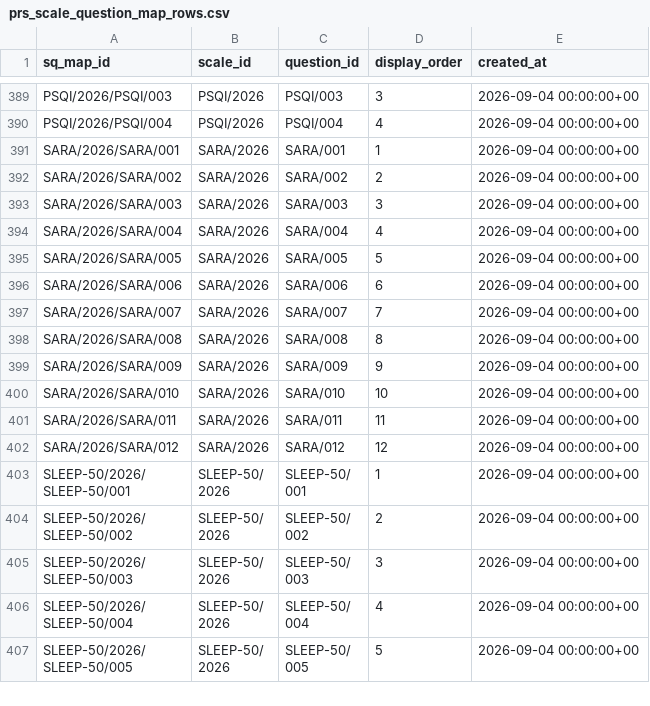
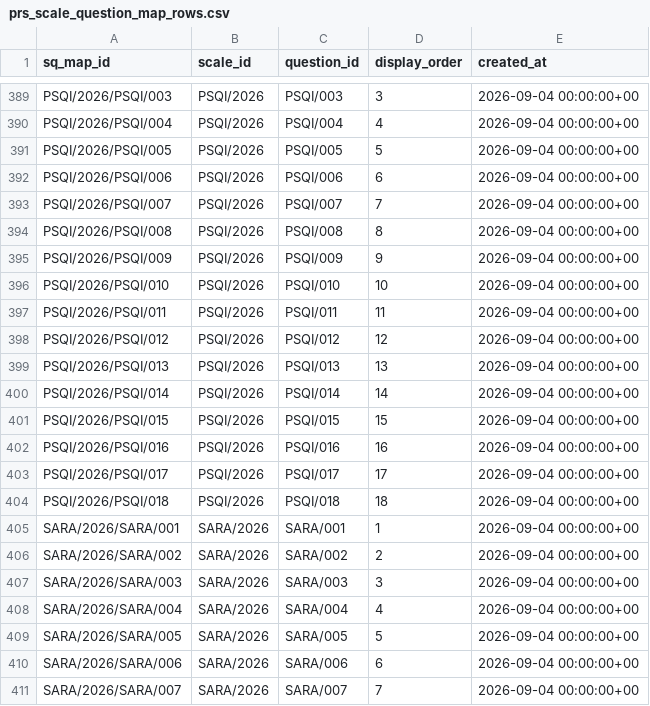
Before and after one commit to contactpcs/db-backend-architecture-anava, a CSV file: Data/prs_scale_question_map_rows.csv, drawn as a sheet; only a part is shown, gaps mark what is left out; the shorter side is filled out with more unchanged rows.

```diff
--- a/Data/prs_scale_question_map_rows.csv
+++ b/Data/prs_scale_question_map_rows.csv
@@ -390,2 +390,16 @@ PSQI/2026/PSQI/003,PSQI/2026,PSQI/003,3,2026-09-04 00:00:00+00
 PSQI/2026/PSQI/004,PSQI/2026,PSQI/004,4,2026-09-04 00:00:00+00
+PSQI/2026/PSQI/005,PSQI/2026,PSQI/005,5,2026-09-04 00:00:00+00
+PSQI/2026/PSQI/006,PSQI/2026,PSQI/006,6,2026-09-04 00:00:00+00
+PSQI/2026/PSQI/007,PSQI/2026,PSQI/007,7,2026-09-04 00:00:00+00
+PSQI/2026/PSQI/008,PSQI/2026,PSQI/008,8,2026-09-04 00:00:00+00
+PSQI/2026/PSQI/009,PSQI/2026,PSQI/009,9,2026-09-04 00:00:00+00
+PSQI/2026/PSQI/010,PSQI/2026,PSQI/010,10,2026-09-04 00:00:00+00
+PSQI/2026/PSQI/011,PSQI/2026,PSQI/011,11,2026-09-04 00:00:00+00
+PSQI/2026/PSQI/012,PSQI/2026,PSQI/012,12,2026-09-04 00:00:00+00
+PSQI/2026/PSQI/013,PSQI/2026,PSQI/013,13,2026-09-04 00:00:00+00
+PSQI/2026/PSQI/014,PSQI/2026,PSQI/014,14,2026-09-04 00:00:00+00
+PSQI/2026/PSQI/015,PSQI/2026,PSQI/015,15,2026-09-04 00:00:00+00
+PSQI/2026/PSQI/016,PSQI/2026,PSQI/016,16,2026-09-04 00:00:00+00
+PSQI/2026/PSQI/017,PSQI/2026,PSQI/017,17,2026-09-04 00:00:00+00
+PSQI/2026/PSQI/018,PSQI/2026,PSQI/018,18,2026-09-04 00:00:00+00
 SARA/2026/SARA/001,SARA/2026,SARA/001,1,2026-09-04 00:00:00+00
```
Also changed, not shown: Data/prs_disease_question_map_rows.csv, Data/prs_options_rows.csv, 13 other files.
